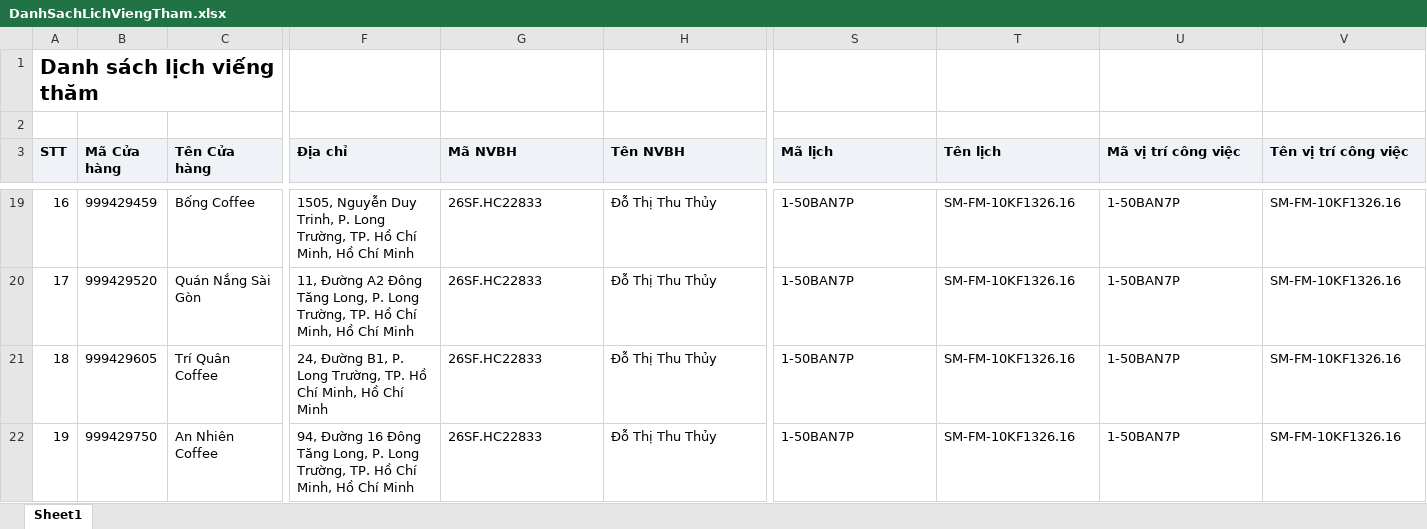
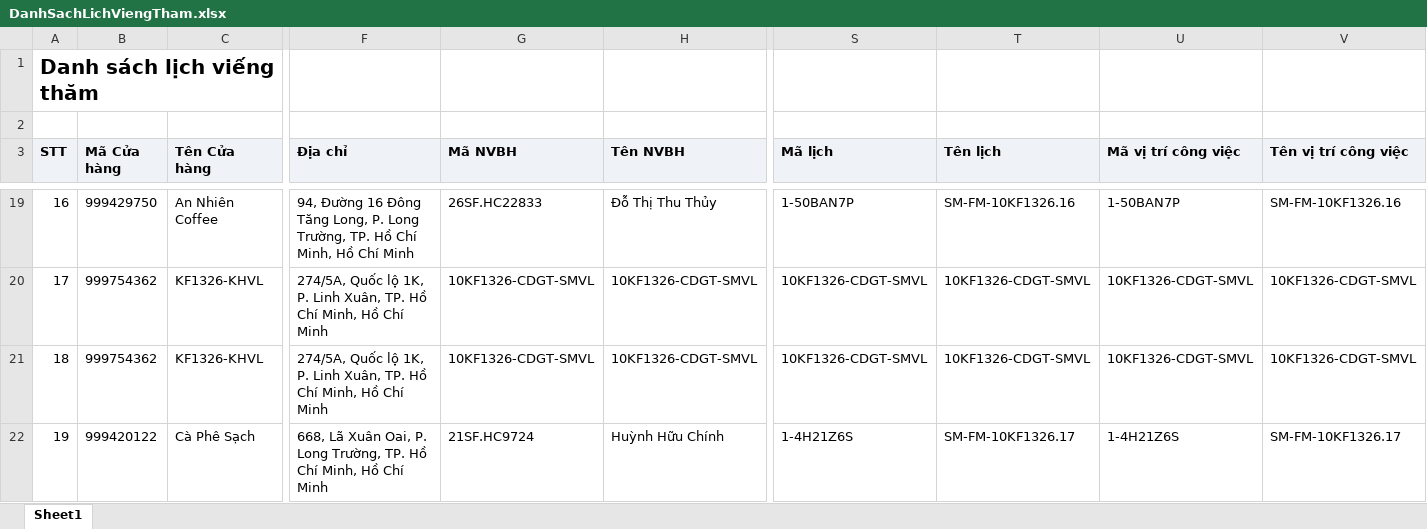
Before and after one commit to Tantt2026/Vyntt_Dashboard, an Excel workbook: data/Thang10/DanhSachLichViengTham.xlsx, sheet Sheet1, drawn as a sheet; only a part is shown, gaps mark what is left out; values as stored, in another font and other column widths than the file's, no borders; the diff covers the shown part only; the diff names each change by its address in the sheet, - before the commit and + after, or states it on an @@ line.

```diff
--- a/data/Thang10/DanhSachLichViengTham.xlsx (sheet Sheet1)
+++ b/data/Thang10/DanhSachLichViengTham.xlsx (sheet Sheet1)
-B19 (Mã Cửa hàng): 999429459
+B19 (Mã Cửa hàng): 999429750
-C19 (Tên Cửa hàng): Bống Coffee
+C19 (Tên Cửa hàng): An Nhiên Coffee
-F19 (Địa chỉ): 1505, Nguyễn Duy Trinh, P. Long…
+F19 (Địa chỉ): 94, Đường 16 Đông Tăng Long, P. Long…
-B20 (Mã Cửa hàng): 999429520
+B20 (Mã Cửa hàng): 999754362
-C20 (Tên Cửa hàng): Quán Nắng Sài Gòn
+C20 (Tên Cửa hàng): KF1326-KHVL
-F20 (Địa chỉ): 11, Đường A2 Đông Tăng Long, P. Long Trường, TP. Hồ…
+F20 (Địa chỉ): 274/5A, Quốc lộ 1K, P. Linh Xuân, TP. Hồ…
-G20:G21 (Mã NVBH): 26SF.HC22833
+G20:G21 (Mã NVBH): 10KF1326-CDGT-SMVL
-H20:H21 (Tên NVBH): Đỗ Thị Thu Thủy
+H20:H21 (Tên NVBH): 10KF1326-CDGT-SMVL
-S20:S21 (Mã lịch): 1-50BAN7P
+S20:S21 (Mã lịch): 10KF1326-CDGT-SMVL
-T20:T21 (Tên lịch): SM-FM-10KF1326.16
+T20:T21 (Tên lịch): 10KF1326-CDGT-SMVL
-U20:U21 (Mã vị trí công việc): 1-50BAN7P
+U20:U21 (Mã vị trí công việc): 10KF1326-CDGT-SMVL
-V20:V21 (Tên vị trí công việc): SM-FM-10KF1326.16
+V20:V21 (Tên vị trí công việc): 10KF1326-CDGT-SMVL
-B21 (Mã Cửa hàng): 999429605
+B21 (Mã Cửa hàng): 999754362
-C21 (Tên Cửa hàng): Trí Quân Coffee
+C21 (Tên Cửa hàng): KF1326-KHVL
-F21 (Địa chỉ): 24, Đường B1, P. Long Trường, TP. Hồ…
+F21 (Địa chỉ): 274/5A, Quốc lộ 1K, P. Linh Xuân, TP. Hồ…
-B22 (Mã Cửa hàng): 999429750
+B22 (Mã Cửa hàng): 999420122
-C22 (Tên Cửa hàng): An Nhiên Coffee
+C22 (Tên Cửa hàng): Cà Phê Sạch
-F22 (Địa chỉ): 94, Đường 16 Đông Tăng Long, P. Long…
+F22 (Địa chỉ): 668, Lã Xuân Oai, P. Long…
-G22 (Mã NVBH): 26SF.HC22833
+G22 (Mã NVBH): 21SF.HC9724
-H22 (Tên NVBH): Đỗ Thị Thu Thủy
+H22 (Tên NVBH): Huỳnh Hữu Chính
-S22 (Mã lịch): 1-50BAN7P
+S22 (Mã lịch): 1-4H21Z6S
-T22 (Tên lịch): SM-FM-10KF1326.16
+T22 (Tên lịch): SM-FM-10KF1326.17
-U22 (Mã vị trí công việc): 1-50BAN7P
+U22 (Mã vị trí công việc): 1-4H21Z6S
-V22 (Tên vị trí công việc): SM-FM-10KF1326.16
+V22 (Tên vị trí công việc): SM-FM-10KF1326.17
```
Also changed, not shown: 118 edited cells elsewhere in this sheet, data/Thang10/DANH_SACH_KET_QUA_CUA_HANG_THAM_GIA_CHUONG_TRINH.xlsx, data/Thang10/DanhSachXetBoHinhTrungBay.xlsx, 2 other files.
